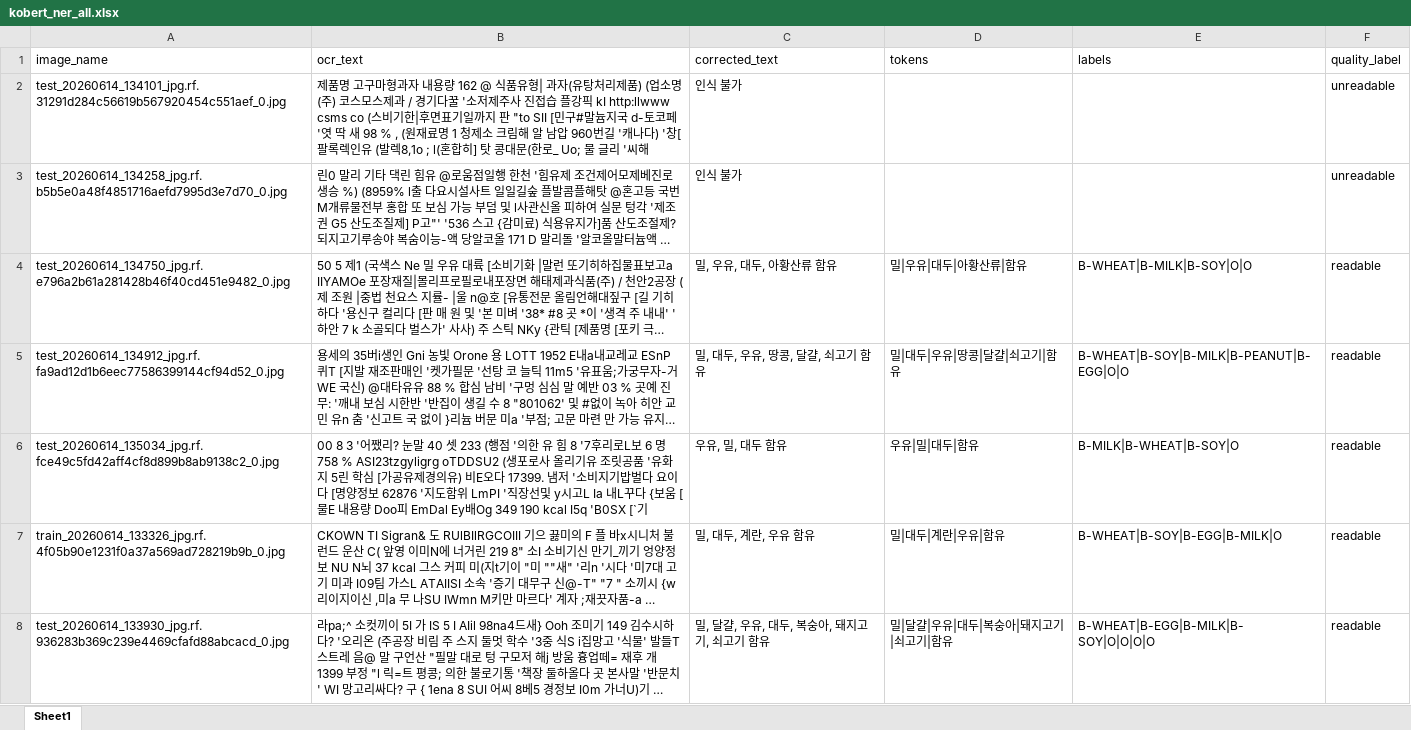
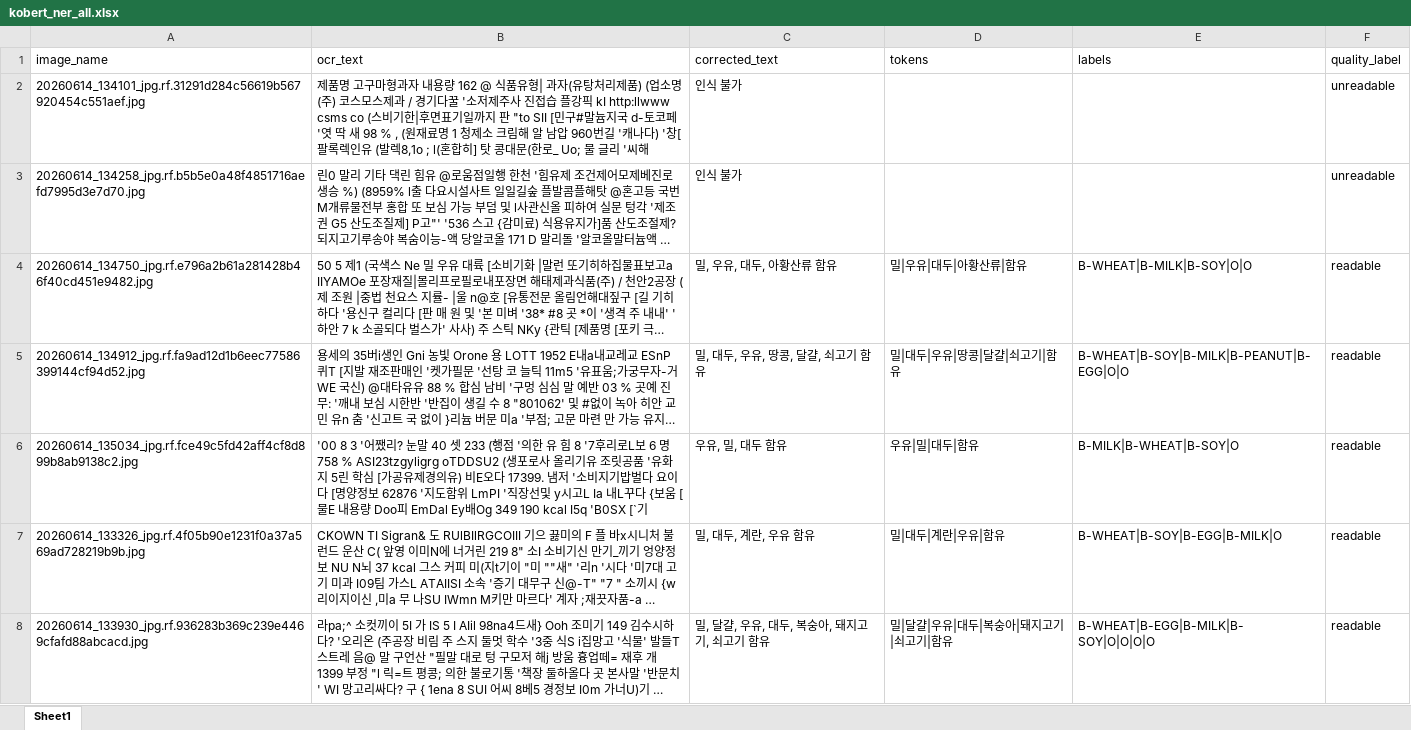
Before and after one commit to chaey22/OSP-TEAM37, an Excel workbook: dataset/kobert_ner_all.xlsx, sheet Sheet1, drawn as a sheet; only a part is shown; long unchanged cells end in …; values as stored, in another font and other column widths than the file's, no borders; the diff covers the shown part only; the diff names each change by its address in the sheet, - before the commit and + after, or states it on an @@ line.

```diff
--- a/dataset/kobert_ner_all.xlsx (sheet Sheet1)
+++ b/dataset/kobert_ner_all.xlsx (sheet Sheet1)
-A2 (image_name): test_20260614_134101_jpg.rf.31291d284c56619b567920454c551aef_0.jpg
+A2 (image_name): 20260614_134101_jpg.rf.31291d284c56619b567920454c551aef.jpg
-A3 (image_name): test_20260614_134258_jpg.rf.b5b5e0a48f4851716aefd7995d3e7d70_0.jpg
+A3 (image_name): 20260614_134258_jpg.rf.b5b5e0a48f4851716aefd7995d3e7d70.jpg
-A4 (image_name): test_20260614_134750_jpg.rf.e796a2b61a281428b46f40cd451e9482_0.jpg
+A4 (image_name): 20260614_134750_jpg.rf.e796a2b61a281428b46f40cd451e9482.jpg
-A5 (image_name): test_20260614_134912_jpg.rf.fa9ad12d1b6eec77586399144cf94d52_0.jpg
+A5 (image_name): 20260614_134912_jpg.rf.fa9ad12d1b6eec77586399144cf94d52.jpg
-A6 (image_name): test_20260614_135034_jpg.rf.fce49c5fd42aff4cf8d899b8ab9138c2_0.jpg
+A6 (image_name): 20260614_135034_jpg.rf.fce49c5fd42aff4cf8d899b8ab9138c2.jpg
-B6 (ocr_text): 00 8 3 '어…
+B6 (ocr_text): '00 8 3 '어…
-A7 (image_name): train_20260614_133326_jpg.rf.4f05b90e1231f0a37a569ad728219b9b_0.jpg
+A7 (image_name): 20260614_133326_jpg.rf.4f05b90e1231f0a37a569ad728219b9b.jpg
-A8 (image_name): test_20260614_133930_jpg.rf.936283b369c239e4469cfafd88abcacd_0.jpg
+A8 (image_name): 20260614_133930_jpg.rf.936283b369c239e4469cfafd88abcacd.jpg
```
Also changed, not shown: other rows of this sheet, 1 other file.
